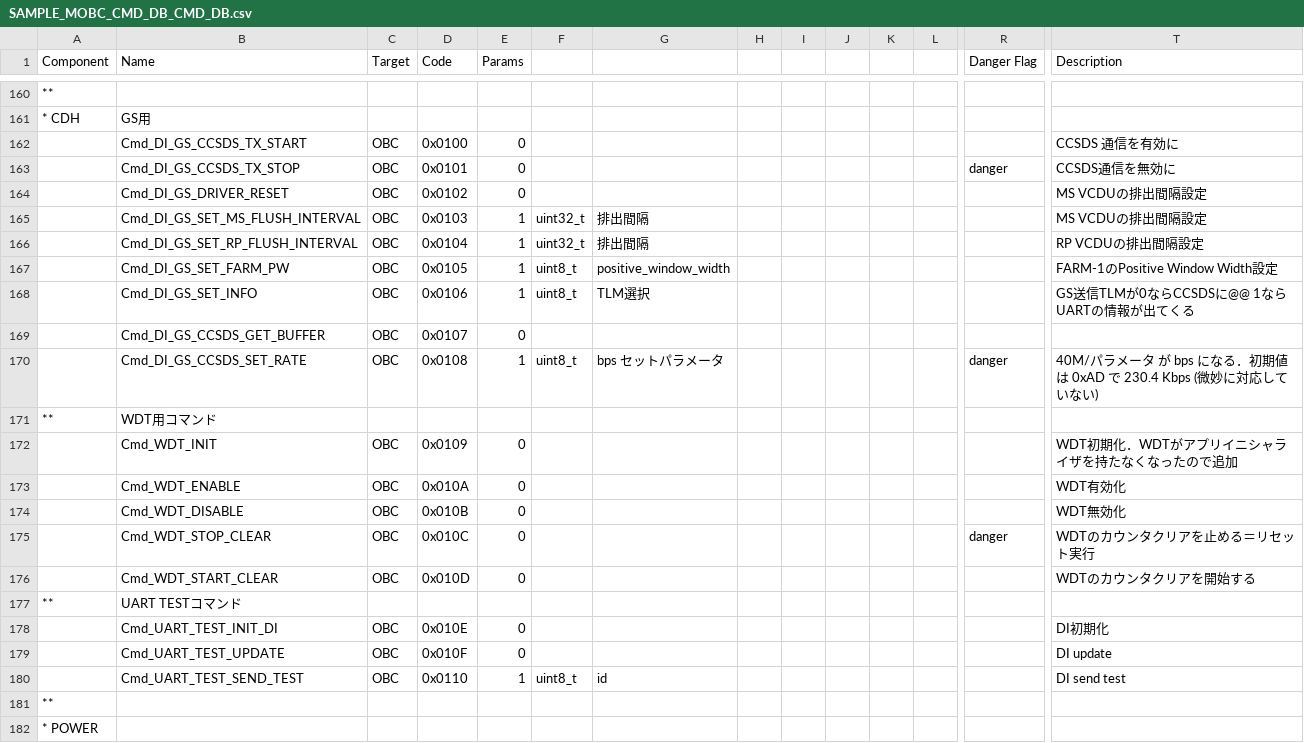
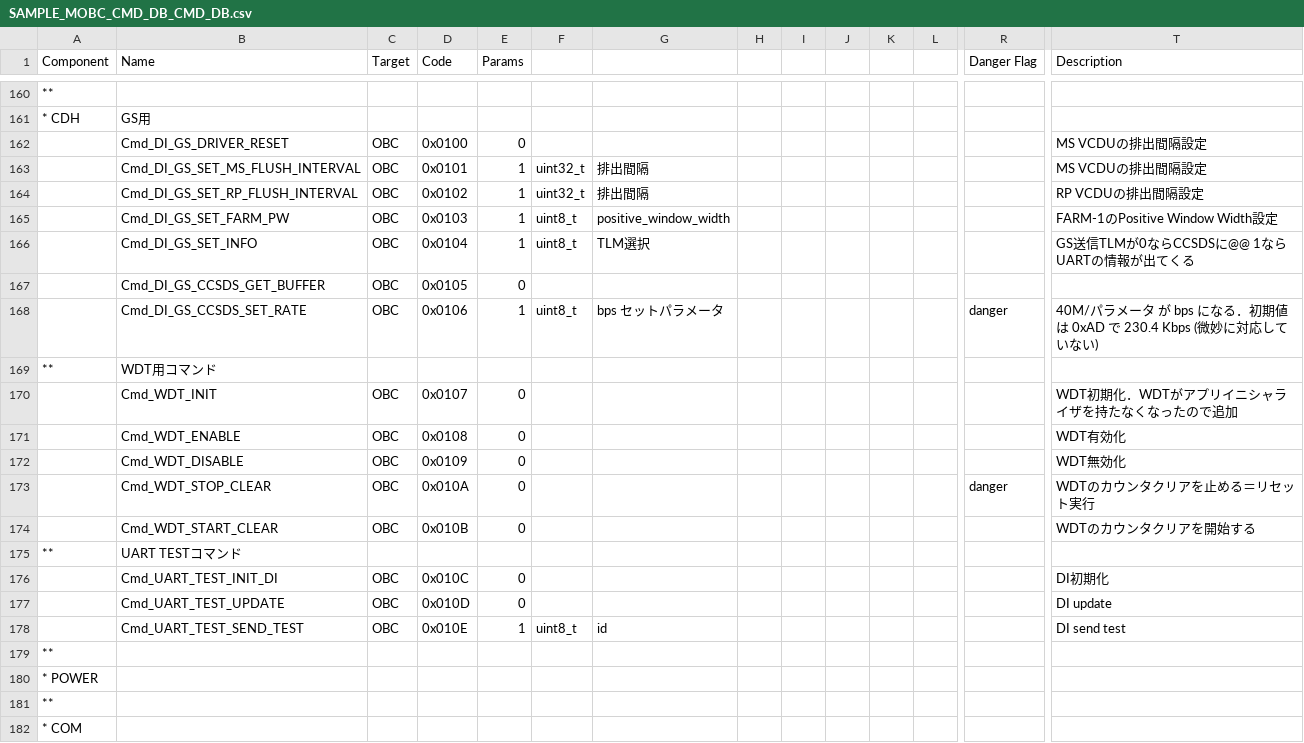
Before and after one commit to ut-issl/c2a-core, a CSV file: Examples/minimum_user/src/src_user/Settings/TlmCmd/DataBase/CMD_DB/SAMPLE_MOBC_CMD_DB_CMD_DB.csv, drawn as a sheet; only a part is shown, gaps mark what is left out; the shorter side is filled out with more unchanged rows; removed rows and columns are numbered as before the commit, all else as after; rows hold the shown columns only; the diff names each change by its address in the sheet, - before the commit and + after, or states it on an @@ line.

```diff
--- a/Examples/minimum_user/src/src_user/Settings/TlmCmd/DataBase/CMD_DB/SAMPLE_MOBC_CMD_DB_CMD_DB.csv
+++ b/Examples/minimum_user/src/src_user/Settings/TlmCmd/DataBase/CMD_DB/SAMPLE_MOBC_CMD_DB_CMD_DB.csv
-row 162:  | Cmd_DI_GS_CCSDS_TX_START | OBC | 0x0100 | 0 |  |  |  |  |  |  |  |  | CCSDS 通信を有効に
-row 163:  | Cmd_DI_GS_CCSDS_TX_STOP | OBC | 0x0101 | 0 |  |  |  |  |  |  |  | danger | CCSDS通信を無効に
-D162 (Code): 0x0102
+D162 (Code): 0x0100
-D163 (Code): 0x0103
+D163 (Code): 0x0101
-D164 (Code): 0x0104
+D164 (Code): 0x0102
-D165 (Code): 0x0105
+D165 (Code): 0x0103
-D166 (Code): 0x0106
+D166 (Code): 0x0104
-D167 (Code): 0x0107
+D167 (Code): 0x0105
-D168 (Code): 0x0108
+D168 (Code): 0x0106
-D170 (Code): 0x0109
+D170 (Code): 0x0107
-D171 (Code): 0x010A
+D171 (Code): 0x0108
-D172 (Code): 0x010B
+D172 (Code): 0x0109
-D173 (Code): 0x010C
+D173 (Code): 0x010A
-D174 (Code): 0x010D
+D174 (Code): 0x010B
-D176 (Code): 0x010E
+D176 (Code): 0x010C
-D177 (Code): 0x010F
+D177 (Code): 0x010D
-D178 (Code): 0x0110
+D178 (Code): 0x010E
```
Also changed, not shown: Examples/minimum_user/src/src_user/Settings/TlmCmd/DataBase/TLM_DB/SAMPLE_MOBC_TLM_DB_GS.csv, Examples/minimum_user/src/src_user/Settings/TlmCmd/DataBase/TLM_DB/calced_data/SAMPLE_MOBC_TLM_DB_GS.csv, 7 other files.
